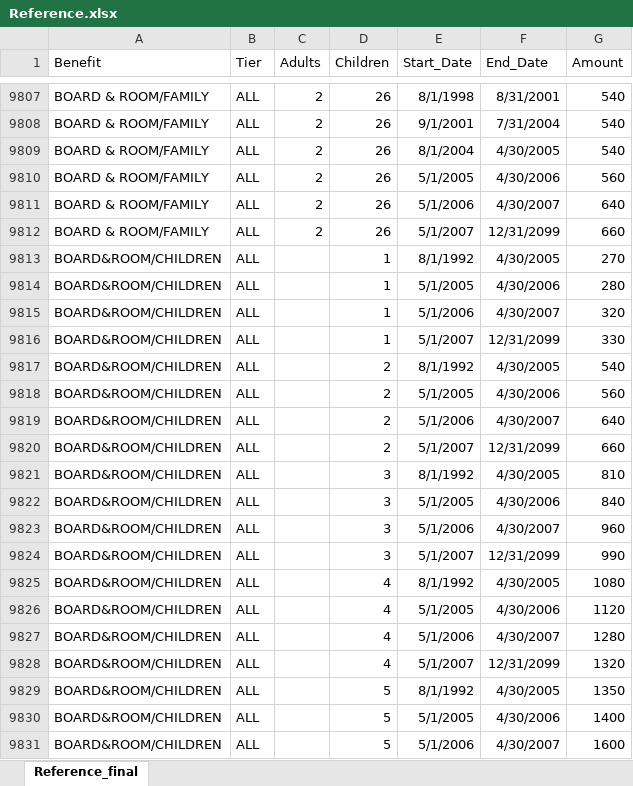
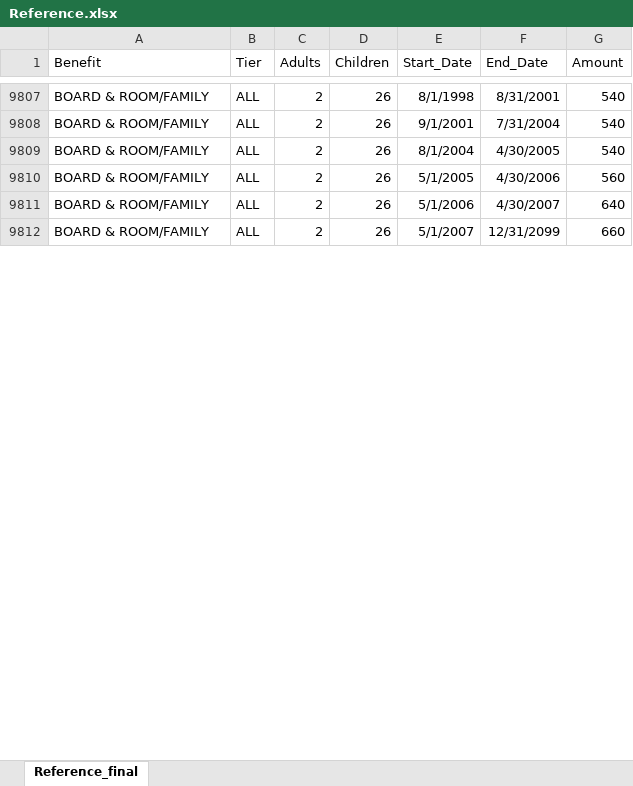
Before and after one commit to alaska2476/SAID-Calculator, an Excel workbook: Reference.xlsx, sheet Reference_final, drawn as a sheet; only a part is shown, gaps mark what is left out; values as stored, in another font and other column widths than the file's, no borders; the diff covers the shown part only; the diff names each change by its address in the sheet, - before the commit and + after, or states it on an @@ line.

Commit message:
Add files via upload

```diff
--- a/Reference.xlsx (sheet Reference_final)
+++ b/Reference.xlsx (sheet Reference_final)
-row 9813: BOARD&ROOM/CHILDREN | ALL |  | 1 | 8/1/1992 | 4/30/2005 | 270
-row 9814: BOARD&ROOM/CHILDREN | ALL |  | 1 | 5/1/2005 | 4/30/2006 | 280
-row 9815: BOARD&ROOM/CHILDREN | ALL |  | 1 | 5/1/2006 | 4/30/2007 | 320
-row 9816: BOARD&ROOM/CHILDREN | ALL |  | 1 | 5/1/2007 | 12/31/2099 | 330
-row 9817: BOARD&ROOM/CHILDREN | ALL |  | 2 | 8/1/1992 | 4/30/2005 | 540
-row 9818: BOARD&ROOM/CHILDREN | ALL |  | 2 | 5/1/2005 | 4/30/2006 | 560
-row 9819: BOARD&ROOM/CHILDREN | ALL |  | 2 | 5/1/2006 | 4/30/2007 | 640
-row 9820: BOARD&ROOM/CHILDREN | ALL |  | 2 | 5/1/2007 | 12/31/2099 | 660
-row 9821: BOARD&ROOM/CHILDREN | ALL |  | 3 | 8/1/1992 | 4/30/2005 | 810
-row 9822: BOARD&ROOM/CHILDREN | ALL |  | 3 | 5/1/2005 | 4/30/2006 | 840
-row 9823: BOARD&ROOM/CHILDREN | ALL |  | 3 | 5/1/2006 | 4/30/2007 | 960
-row 9824: BOARD&ROOM/CHILDREN | ALL |  | 3 | 5/1/2007 | 12/31/2099 | 990
-row 9825: BOARD&ROOM/CHILDREN | ALL |  | 4 | 8/1/1992 | 4/30/2005 | 1080
-row 9826: BOARD&ROOM/CHILDREN | ALL |  | 4 | 5/1/2005 | 4/30/2006 | 1120
-row 9827: BOARD&ROOM/CHILDREN | ALL |  | 4 | 5/1/2006 | 4/30/2007 | 1280
-row 9828: BOARD&ROOM/CHILDREN | ALL |  | 4 | 5/1/2007 | 12/31/2099 | 1320
-row 9829: BOARD&ROOM/CHILDREN | ALL |  | 5 | 8/1/1992 | 4/30/2005 | 1350
-row 9830: BOARD&ROOM/CHILDREN | ALL |  | 5 | 5/1/2005 | 4/30/2006 | 1400
-row 9831: BOARD&ROOM/CHILDREN | ALL |  | 5 | 5/1/2006 | 4/30/2007 | 1600
```
Also changed, not shown: 85 removed rows elsewhere in this sheet.
